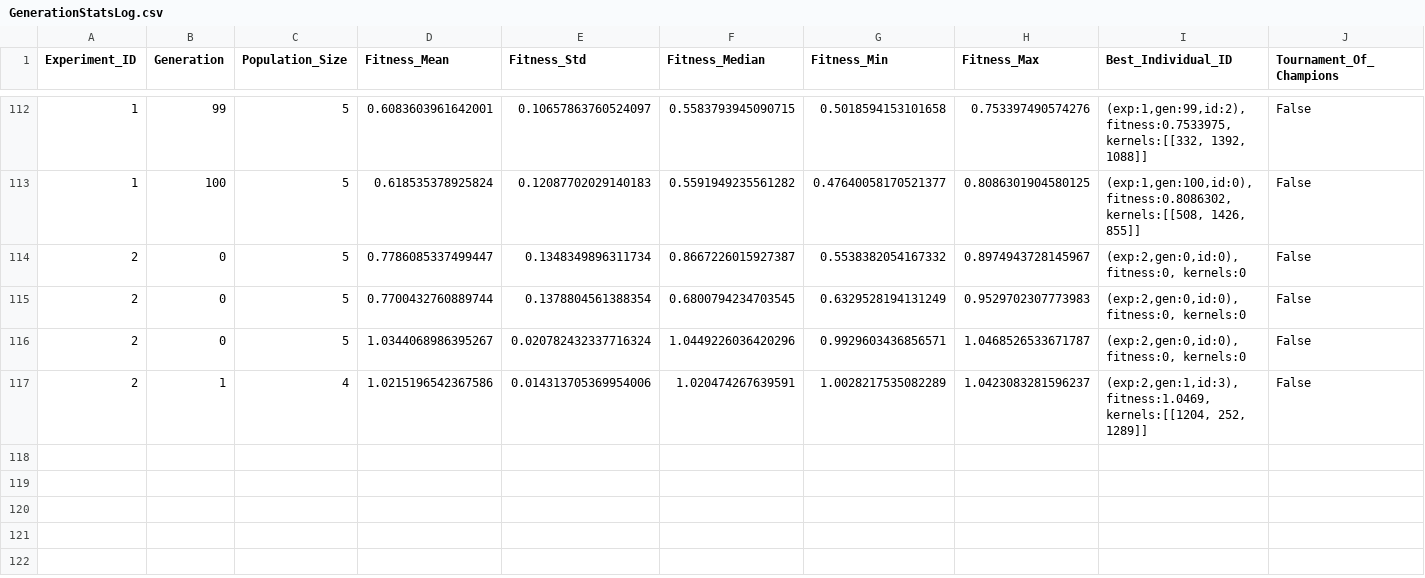
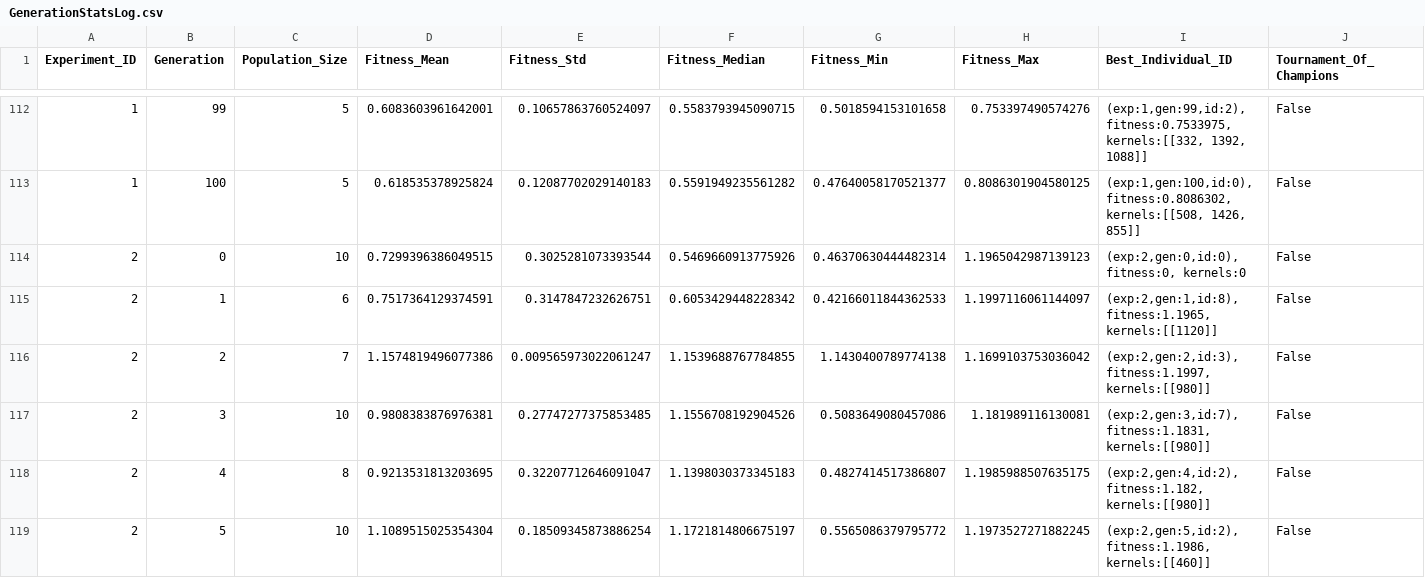
Before and after one commit to emilhar/signal_fusion_nas, a CSV file: SLEAP/Logs/OLogs/GenerationStatsLog.csv, drawn as a sheet; only a part is shown, gaps mark what is left out.

```diff
--- a/SLEAP/Logs/OLogs/GenerationStatsLog.csv
+++ b/SLEAP/Logs/OLogs/GenerationStatsLog.csv
@@ -113,5 +113,7 @@ Experiment_ID,Generation,Population_Size,Fitness_Mean,Fitness_Std,Fitness_Median
 1,100,5,0.618535378925824,0.12087702029140183,0.5591949235561282,0.47640058170521377,0.8086301904580125,"(exp:1,gen:100,id:0), fitness:0.8086302, kernels:[[508, 1426, 855]]",False
-2,0,5,0.7786085337499447,0.1348349896311734,0.8667226015927387,0.5538382054167332,0.8974943728145967,"(exp:2,gen:0,id:0), fitness:0, kernels:0",False
-2,0,5,0.7700432760889744,0.1378804561388354,0.6800794234703545,0.6329528194131249,0.9529702307773983,"(exp:2,gen:0,id:0), fitness:0, kernels:0",False
-2,0,5,1.0344068986395267,0.020782432337716324,1.0449226036420296,0.9929603436856571,1.0468526533671787,"(exp:2,gen:0,id:0), fitness:0, kernels:0",False
-2,1,4,1.0215196542367586,0.014313705369954006,1.020474267639591,1.0028217535082289,1.0423083281596237,"(exp:2,gen:1,id:3), fitness:1.0469, kernels:[[1204, 252, 1289]]",False
+2,0,10,0.7299396386049515,0.3025281073393544,0.5469660913775926,0.46370630444482314,1.1965042987139123,"(exp:2,gen:0,id:0), fitness:0, kernels:0",False
+2,1,6,0.7517364129374591,0.3147847232626751,0.6053429448228342,0.42166011844362533,1.1997116061144097,"(exp:2,gen:1,id:8), fitness:1.1965, kernels:[[1120]]",False
+2,2,7,1.1574819496077386,0.009565973022061247,1.1539688767784855,1.1430400789774138,1.1699103753036042,"(exp:2,gen:2,id:3), fitness:1.1997, kernels:[[980]]",False
+2,3,10,0.9808383876976381,0.27747277375853485,1.1556708192904526,0.5083649080457086,1.181989116130081,"(exp:2,gen:3,id:7), fitness:1.1831, kernels:[[980]]",False
+2,4,8,0.9213531813203695,0.32207712646091047,1.1398030373345183,0.4827414517386807,1.1985988507635175,"(exp:2,gen:4,id:2), fitness:1.182, kernels:[[980]]",False
+2,5,10,1.1089515025354304,0.18509345873886254,1.1721814806675197,0.5565086379795772,1.1973527271882245,"(exp:2,gen:5,id:2), fitness:1.1986, kernels:[[460]]",False
```
Also changed, not shown: SLEAP/Logs/OLogs/IndividualLog.csv, 3 other files.
